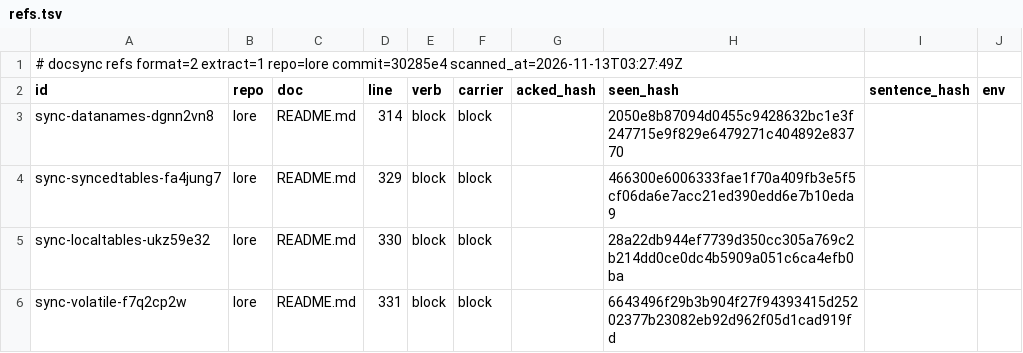
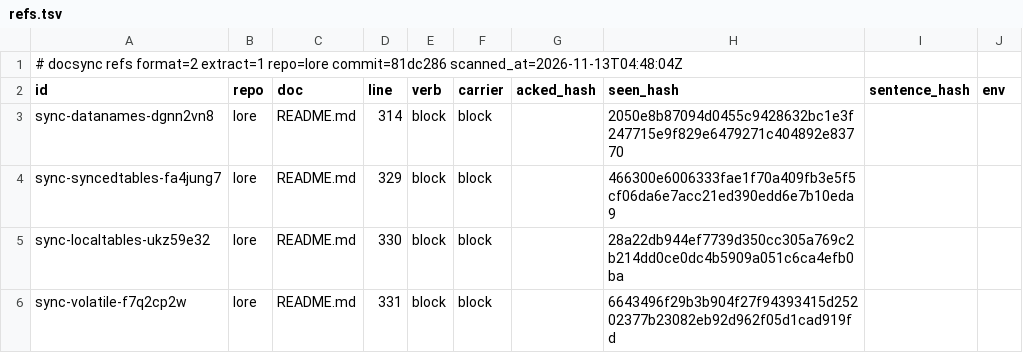
Before and after one commit to thesatellite-ai/lore, a TSV file: .ds/refs.tsv, drawn as a sheet; only a part is shown; the diff names each change by its address in the sheet, - before the commit and + after, or states it on an @@ line.

```diff
--- a/.ds/refs.tsv
+++ b/.ds/refs.tsv
-A1 (id): …extract=1 repo=lore commit=30285e4 scanned_at=2026-11-13T03:27:49Z
+A1 (id): …extract=1 repo=lore commit=81dc286 scanned_at=2026-11-13T04:48:04Z
```
Also changed, not shown: .ds/acks.tsv, .ds/ledger.tsv, 57 other files.
